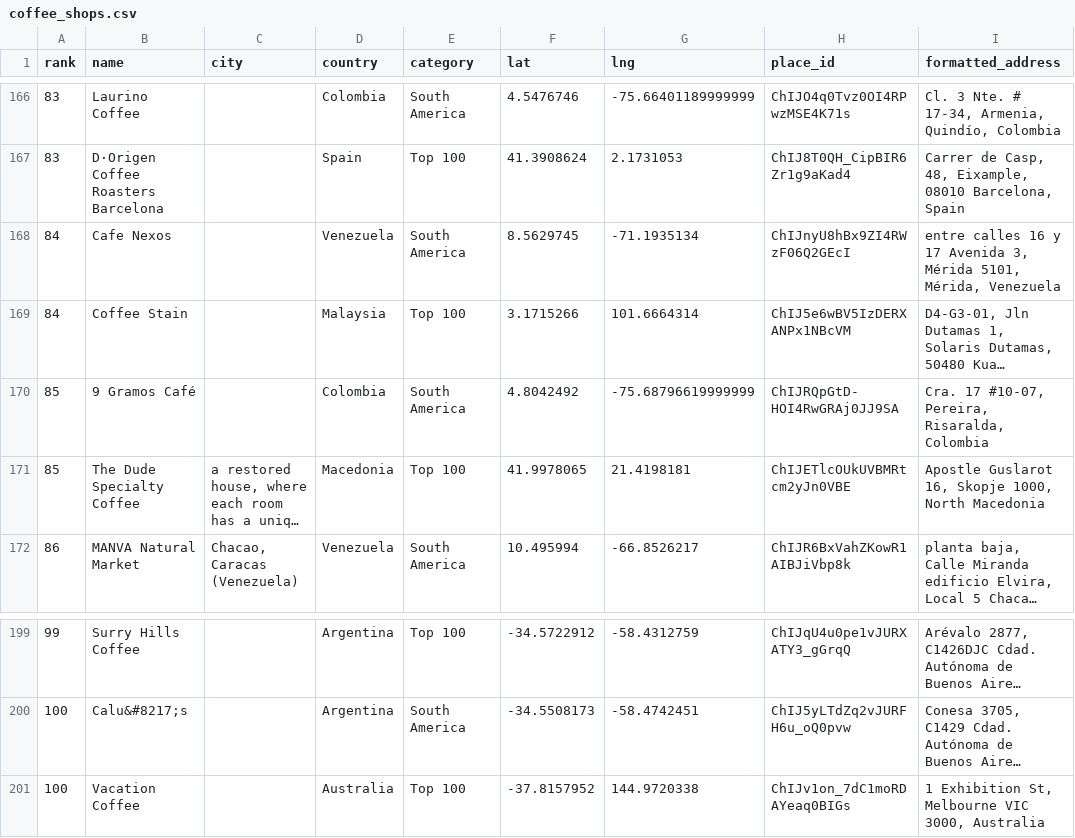
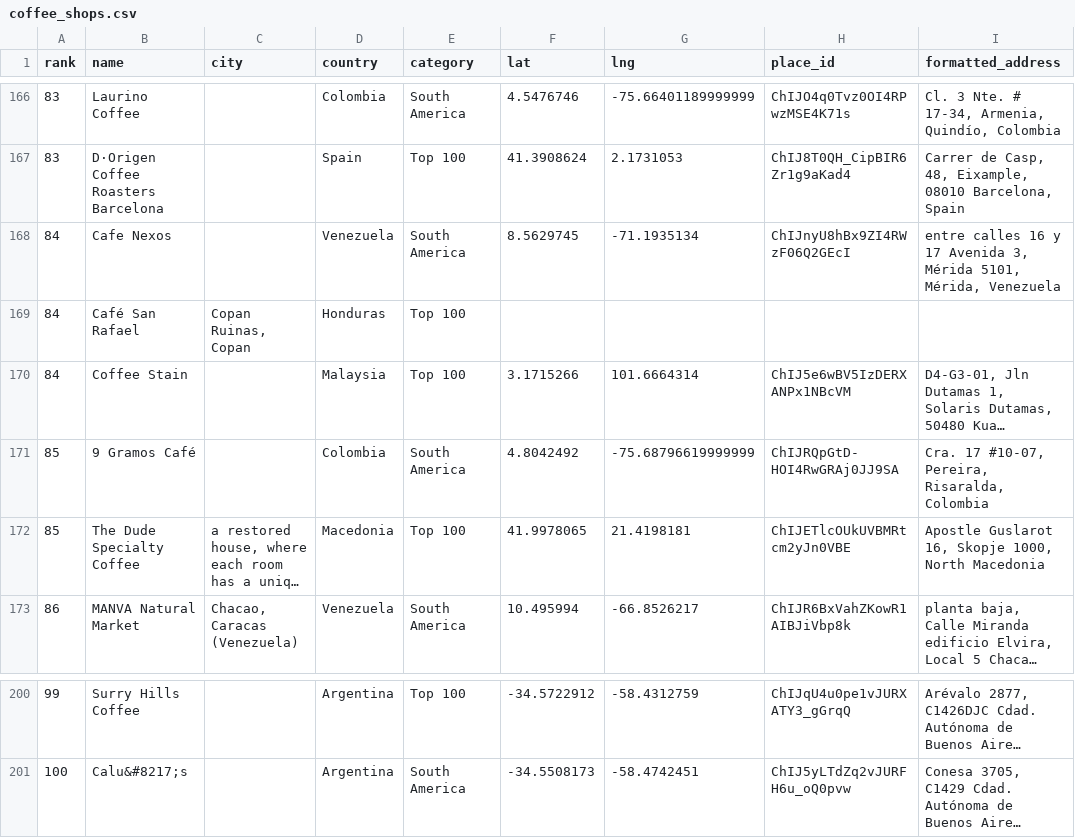
Before and after one commit to YFC-ophey/Top100BestCoffeeShops, a CSV file: output/coffee_shops.csv, drawn as a sheet; only a part is shown, gaps mark what is left out; long unchanged cells end in …; removed rows and columns are numbered as before the commit, all else as after; the diff names each change by its address in the sheet, - before the commit and + after, or states it on an @@ line.

```diff
--- a/output/coffee_shops.csv
+++ b/output/coffee_shops.csv
+row 169: 84 | Café San Rafael | Copan Ruinas, Copan | Honduras | Top 100
-row 201: 100 | Vacation Coffee |  | Australia | Top 100 | -37.8157952 | 144.9720338 | ChIJv1on_7dC1moRDAYeaq0BIGs | 1 Exhibition St, Melbourne VIC 3000, Australia
```
Also changed, not shown: 3 other files.
